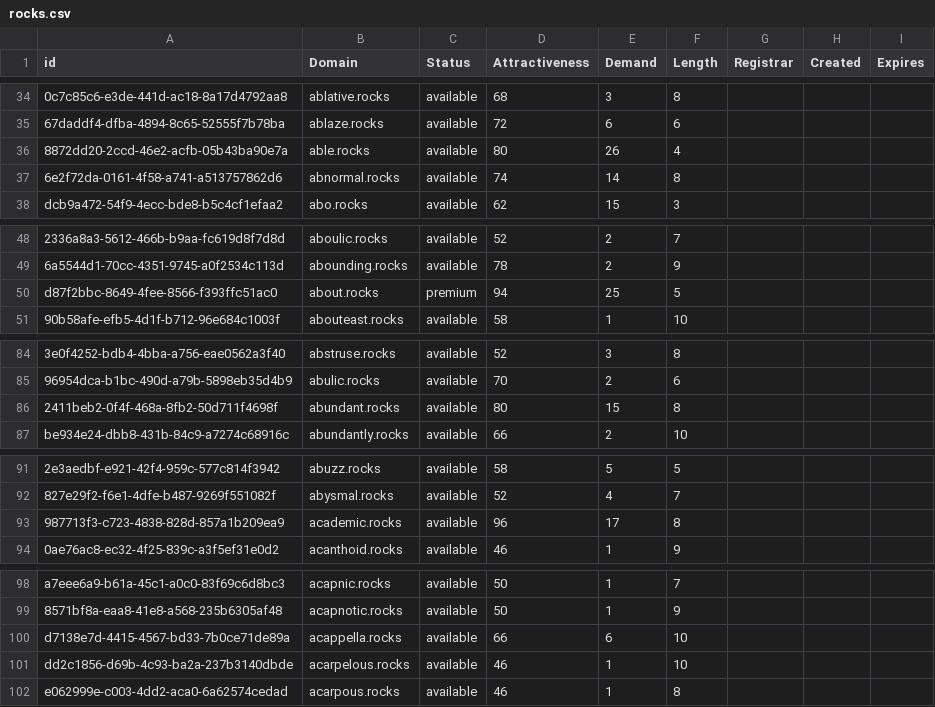
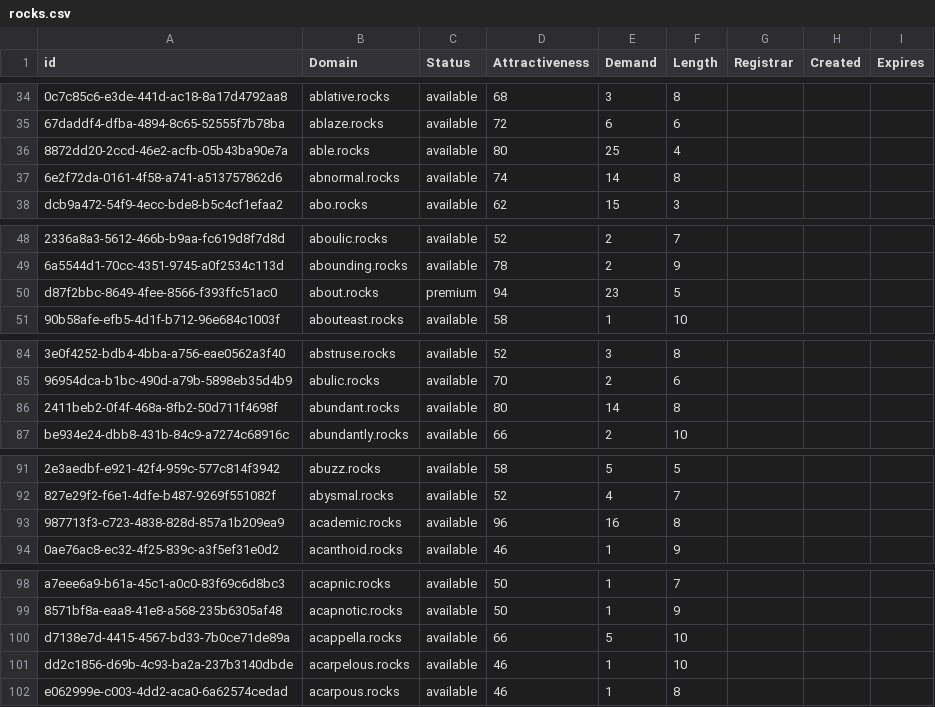
Before and after one commit to UniqueDomains/rocks-oneword-domains, a CSV file: rocks.csv, drawn as a sheet; only a part is shown, gaps mark what is left out; the diff covers the shown part only; the diff names each change by its address in the sheet, - before the commit and + after, or states it on an @@ line.

```diff
--- a/rocks.csv
+++ b/rocks.csv
-E36 (Demand): 26
+E36 (Demand): 25
-E50 (Demand): 25
+E50 (Demand): 23
-E86 (Demand): 15
+E86 (Demand): 14
-E93 (Demand): 17
+E93 (Demand): 16
-E100 (Demand): 6
+E100 (Demand): 5
```
Also changed, not shown: 2 added rows, 1 removed row and 60 edited cells elsewhere in this file, 2 other files.
